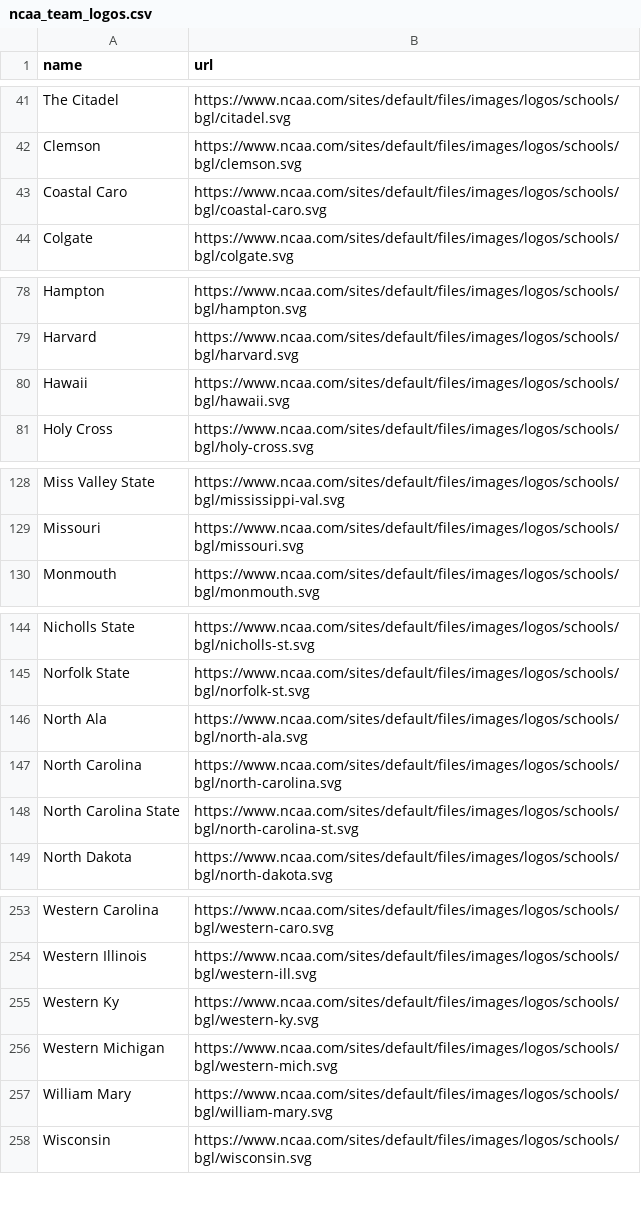
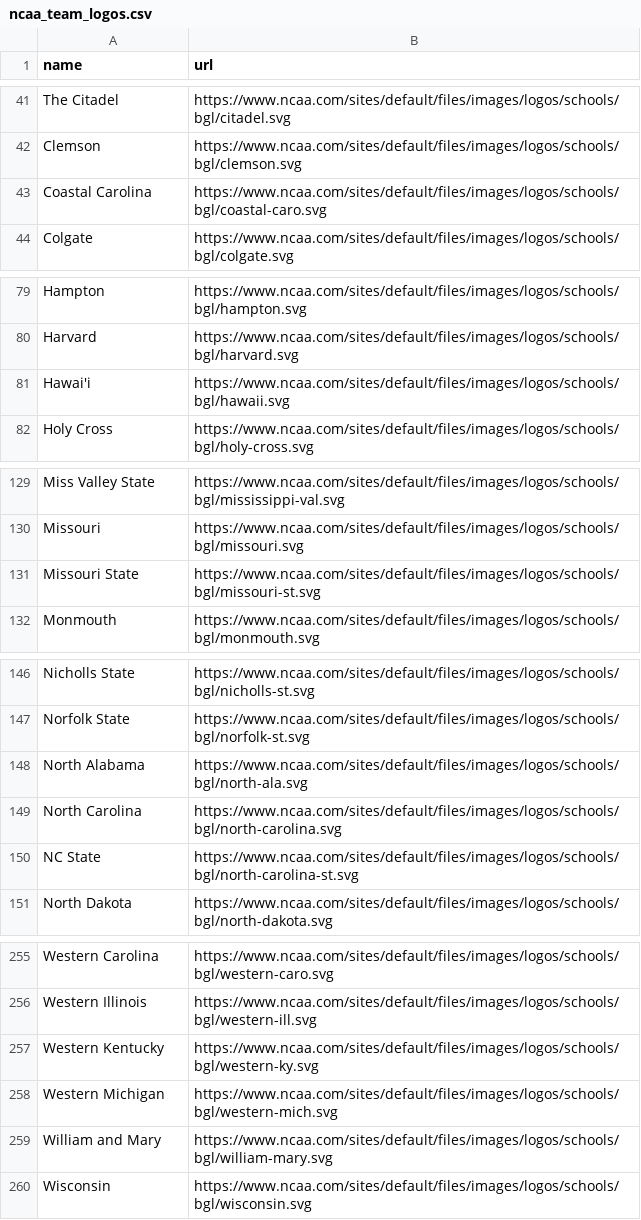
Before and after one commit to Talon42/ncaa-next-dynasty-tracker, a CSV file: public/logos/ncaa_team_logos.csv, drawn as a sheet; only a part is shown, gaps mark what is left out; the diff covers the shown part only.

Commit message:
coach page and logo fixes

```diff
--- a/public/logos/ncaa_team_logos.csv
+++ b/public/logos/ncaa_team_logos.csv
@@ -42,3 +42,3 @@ The Citadel,https://www.ncaa.com/sites/default/files/images/logos/schools/bgl/ci
 Clemson,https://www.ncaa.com/sites/default/files/images/logos/schools/bgl/clemson.svg
-Coastal Caro,https://www.ncaa.com/sites/default/files/images/logos/schools/bgl/coastal-caro.svg
+Coastal Carolina,https://www.ncaa.com/sites/default/files/images/logos/schools/bgl/coastal-caro.svg
 Colgate,https://www.ncaa.com/sites/default/files/images/logos/schools/bgl/colgate.svg
@@ -79,3 +80,3 @@ Hampton,https://www.ncaa.com/sites/default/files/images/logos/schools/bgl/hampto
 Harvard,https://www.ncaa.com/sites/default/files/images/logos/schools/bgl/harvard.svg
-Hawaii,https://www.ncaa.com/sites/default/files/images/logos/schools/bgl/hawaii.svg
+Hawai'i,https://www.ncaa.com/sites/default/files/images/logos/schools/bgl/hawaii.svg
 Holy Cross,https://www.ncaa.com/sites/default/files/images/logos/schools/bgl/holy-cross.svg
@@ -129,2 +130,3 @@ Miss Valley State,https://www.ncaa.com/sites/default/files/images/logos/schools/
 Missouri,https://www.ncaa.com/sites/default/files/images/logos/schools/bgl/missouri.svg
+Missouri State,https://www.ncaa.com/sites/default/files/images/logos/schools/bgl/missouri-st.svg
 Monmouth,https://www.ncaa.com/sites/default/files/images/logos/schools/bgl/monmouth.svg
@@ -145,5 +147,5 @@ Nicholls State,https://www.ncaa.com/sites/default/files/images/logos/schools/bgl
 Norfolk State,https://www.ncaa.com/sites/default/files/images/logos/schools/bgl/norfolk-st.svg
-North Ala,https://www.ncaa.com/sites/default/files/images/logos/schools/bgl/north-ala.svg
+North Alabama,https://www.ncaa.com/sites/default/files/images/logos/schools/bgl/north-ala.svg
 North Carolina,https://www.ncaa.com/sites/default/files/images/logos/schools/bgl/north-carolina.svg
-North Carolina State,https://www.ncaa.com/sites/default/files/images/logos/schools/bgl/north-carolina-st.svg
+NC State,https://www.ncaa.com/sites/default/files/images/logos/schools/bgl/north-carolina-st.svg
 North Dakota,https://www.ncaa.com/sites/default/files/images/logos/schools/bgl/north-dakota.svg
@@ -254,5 +256,5 @@ Western Carolina,https://www.ncaa.com/sites/default/files/images/logos/schools/b
 Western Illinois,https://www.ncaa.com/sites/default/files/images/logos/schools/bgl/western-ill.svg
-Western Ky,https://www.ncaa.com/sites/default/files/images/logos/schools/bgl/western-ky.svg
+Western Kentucky,https://www.ncaa.com/sites/default/files/images/logos/schools/bgl/western-ky.svg
 Western Michigan,https://www.ncaa.com/sites/default/files/images/logos/schools/bgl/western-mich.svg
-William Mary,https://www.ncaa.com/sites/default/files/images/logos/schools/bgl/william-mary.svg
+William and Mary,https://www.ncaa.com/sites/default/files/images/logos/schools/bgl/william-mary.svg
 Wisconsin,https://www.ncaa.com/sites/default/files/images/logos/schools/bgl/wisconsin.svg
```
Also changed, not shown: 1 added row and 11 edited cells elsewhere in this file, 2 other files.
